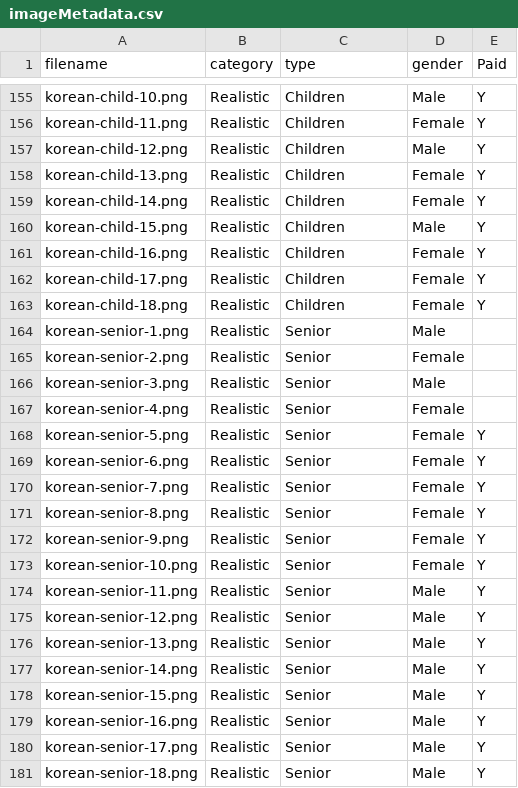
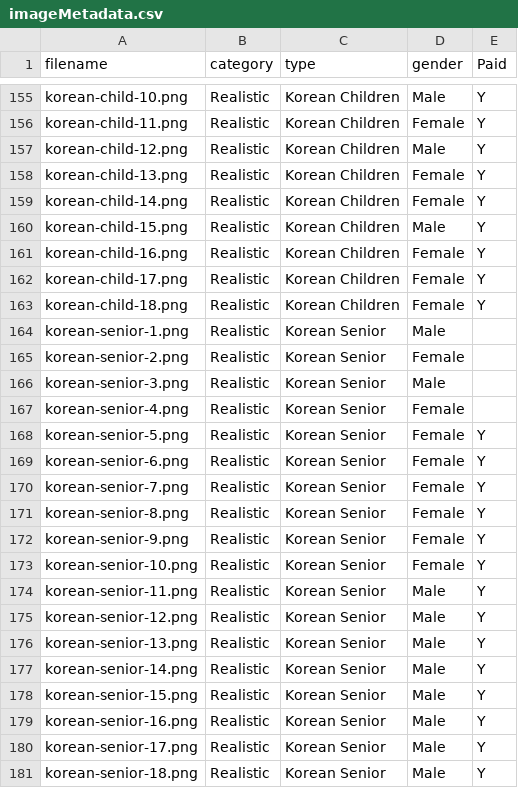
Before and after one commit to deccomm/ffdm, a CSV file: imageMetadata.csv, drawn as a sheet; only a part is shown, gaps mark what is left out; the diff covers the shown part only; the diff names each change by its address in the sheet, - before the commit and + after, or states it on an @@ line.

```diff
--- a/imageMetadata.csv
+++ b/imageMetadata.csv
-C155:C163 (type): Children
+C155:C163 (type): Korean Children
-C164:C181 (type): Senior
+C164:C181 (type): Korean Senior
```
Also changed, not shown: 111 edited cells elsewhere in this file.
